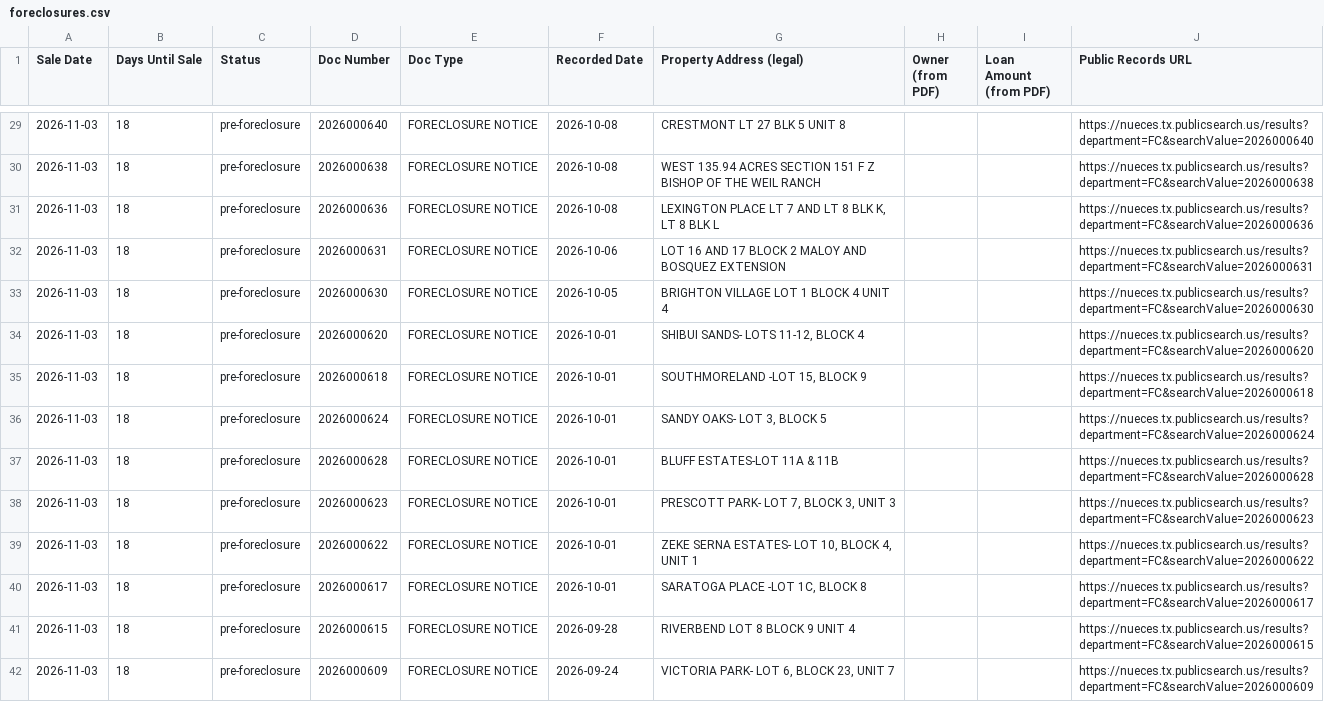
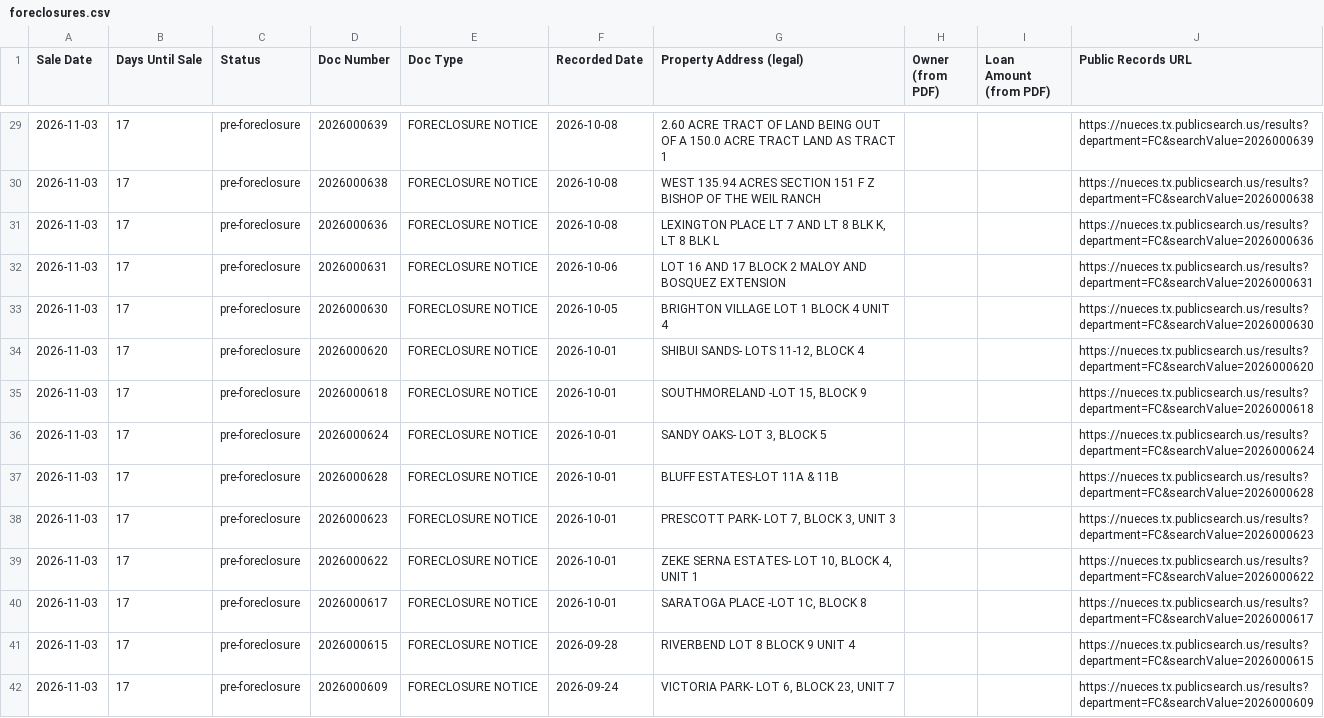
Before and after one commit to sbrios85/nueces-leads, a CSV file: data/foreclosures.csv, drawn as a sheet; only a part is shown, gaps mark what is left out; the diff covers the shown part only.

```diff
--- a/data/foreclosures.csv
+++ b/data/foreclosures.csv
@@ -29,14 +29,14 @@ Sale Date,Days Until Sale,Status,Doc Number,Doc Type,Recorded Date,Property Addr
-2026-11-03,18,pre-foreclosure,2026000640,FORECLOSURE NOTICE,2026-10-08,CRESTMONT LT 27 BLK 5 UNIT 8,,,https://nueces.tx.publicsearch.us/results?department=FC&searchValue=2026000640
-2026-11-03,18,pre-foreclosure,2026000638,FORECLOSURE NOTICE,2026-10-08,WEST 135.94 ACRES SECTION 151 F Z BISHOP OF THE WEIL RANCH,,,https://nueces.tx.publicsearch.us/results?department=FC&searchValue=2026000638
-2026-11-03,18,pre-foreclosure,2026000636,FORECLOSURE NOTICE,2026-10-08,"LEXINGTON PLACE LT 7 AND LT 8 BLK K, LT 8 BLK L",,,https://nueces.tx.publicsearch.us/results?department=FC&searchValue=2026000636
-2026-11-03,18,pre-foreclosure,2026000631,FORECLOSURE NOTICE,2026-10-06,LOT 16 AND 17 BLOCK 2 MALOY AND BOSQUEZ EXTENSION,,,https://nueces.tx.publicsearch.us/results?department=FC&searchValue=2026000631
-2026-11-03,18,pre-foreclosure,2026000630,FORECLOSURE NOTICE,2026-10-05,BRIGHTON VILLAGE  LOT 1 BLOCK 4 UNIT 4,,,https://nueces.tx.publicsearch.us/results?department=FC&searchValue=2026000630
-2026-11-03,18,pre-foreclosure,2026000620,FORECLOSURE NOTICE,2026-10-01,"SHIBUI SANDS- LOTS 11-12, BLOCK 4",,,https://nueces.tx.publicsearch.us/results?department=FC&searchValue=2026000620
-2026-11-03,18,pre-foreclosure,2026000618,FORECLOSURE NOTICE,2026-10-01,"SOUTHMORELAND -LOT 15, BLOCK 9",,,https://nueces.tx.publicsearch.us/results?department=FC&searchValue=2026000618
-2026-11-03,18,pre-foreclosure,2026000624,FORECLOSURE NOTICE,2026-10-01,"SANDY OAKS- LOT 3, BLOCK 5",,,https://nueces.tx.publicsearch.us/results?department=FC&searchValue=2026000624
-2026-11-03,18,pre-foreclosure,2026000628,FORECLOSURE NOTICE,2026-10-01,BLUFF ESTATES-LOT 11A & 11B,,,https://nueces.tx.publicsearch.us/results?department=FC&searchValue=2026000628
-2026-11-03,18,pre-foreclosure,2026000623,FORECLOSURE NOTICE,2026-10-01,"PRESCOTT PARK- LOT 7, BLOCK 3, UNIT 3",,,https://nueces.tx.publicsearch.us/results?department=FC&searchValue=2026000623
-2026-11-03,18,pre-foreclosure,2026000622,FORECLOSURE NOTICE,2026-10-01,"ZEKE SERNA ESTATES- LOT 10, BLOCK 4, UNIT 1",,,https://nueces.tx.publicsearch.us/results?department=FC&searchValue=2026000622
-2026-11-03,18,pre-foreclosure,2026000617,FORECLOSURE NOTICE,2026-10-01,"SARATOGA PLACE -LOT 1C, BLOCK 8",,,https://nueces.tx.publicsearch.us/results?department=FC&searchValue=2026000617
-2026-11-03,18,pre-foreclosure,2026000615,FORECLOSURE NOTICE,2026-09-28,RIVERBEND LOT 8 BLOCK 9 UNIT 4,,,https://nueces.tx.publicsearch.us/results?department=FC&searchValue=2026000615
-2026-11-03,18,pre-foreclosure,2026000609,FORECLOSURE NOTICE,2026-09-24,"VICTORIA PARK- LOT 6, BLOCK 23, UNIT 7",,,https://nueces.tx.publicsearch.us/results?department=FC&searchValue=2026000609
+2026-11-03,17,pre-foreclosure,2026000639,FORECLOSURE NOTICE,2026-10-08,2.60 ACRE TRACT OF LAND BEING OUT OF A 150.0 ACRE TRACT LAND AS TRACT 1,,,https://nueces.tx.publicsearch.us/results?department=FC&searchValue=2026000639
+2026-11-03,17,pre-foreclosure,2026000638,FORECLOSURE NOTICE,2026-10-08,WEST 135.94 ACRES SECTION 151 F Z BISHOP OF THE WEIL RANCH,,,https://nueces.tx.publicsearch.us/results?department=FC&searchValue=2026000638
+2026-11-03,17,pre-foreclosure,2026000636,FORECLOSURE NOTICE,2026-10-08,"LEXINGTON PLACE LT 7 AND LT 8 BLK K, LT 8 BLK L",,,https://nueces.tx.publicsearch.us/results?department=FC&searchValue=2026000636
+2026-11-03,17,pre-foreclosure,2026000631,FORECLOSURE NOTICE,2026-10-06,LOT 16 AND 17 BLOCK 2 MALOY AND BOSQUEZ EXTENSION,,,https://nueces.tx.publicsearch.us/results?department=FC&searchValue=2026000631
+2026-11-03,17,pre-foreclosure,2026000630,FORECLOSURE NOTICE,2026-10-05,BRIGHTON VILLAGE  LOT 1 BLOCK 4 UNIT 4,,,https://nueces.tx.publicsearch.us/results?department=FC&searchValue=2026000630
+2026-11-03,17,pre-foreclosure,2026000620,FORECLOSURE NOTICE,2026-10-01,"SHIBUI SANDS- LOTS 11-12, BLOCK 4",,,https://nueces.tx.publicsearch.us/results?department=FC&searchValue=2026000620
+2026-11-03,17,pre-foreclosure,2026000618,FORECLOSURE NOTICE,2026-10-01,"SOUTHMORELAND -LOT 15, BLOCK 9",,,https://nueces.tx.publicsearch.us/results?department=FC&searchValue=2026000618
+2026-11-03,17,pre-foreclosure,2026000624,FORECLOSURE NOTICE,2026-10-01,"SANDY OAKS- LOT 3, BLOCK 5",,,https://nueces.tx.publicsearch.us/results?department=FC&searchValue=2026000624
+2026-11-03,17,pre-foreclosure,2026000628,FORECLOSURE NOTICE,2026-10-01,BLUFF ESTATES-LOT 11A & 11B,,,https://nueces.tx.publicsearch.us/results?department=FC&searchValue=2026000628
+2026-11-03,17,pre-foreclosure,2026000623,FORECLOSURE NOTICE,2026-10-01,"PRESCOTT PARK- LOT 7, BLOCK 3, UNIT 3",,,https://nueces.tx.publicsearch.us/results?department=FC&searchValue=2026000623
+2026-11-03,17,pre-foreclosure,2026000622,FORECLOSURE NOTICE,2026-10-01,"ZEKE SERNA ESTATES- LOT 10, BLOCK 4, UNIT 1",,,https://nueces.tx.publicsearch.us/results?department=FC&searchValue=2026000622
+2026-11-03,17,pre-foreclosure,2026000617,FORECLOSURE NOTICE,2026-10-01,"SARATOGA PLACE -LOT 1C, BLOCK 8",,,https://nueces.tx.publicsearch.us/results?department=FC&searchValue=2026000617
+2026-11-03,17,pre-foreclosure,2026000615,FORECLOSURE NOTICE,2026-09-28,RIVERBEND LOT 8 BLOCK 9 UNIT 4,,,https://nueces.tx.publicsearch.us/results?department=FC&searchValue=2026000615
+2026-11-03,17,pre-foreclosure,2026000609,FORECLOSURE NOTICE,2026-09-24,"VICTORIA PARK- LOT 6, BLOCK 23, UNIT 7",,,https://nueces.tx.publicsearch.us/results?department=FC&searchValue=2026000609
```
Also changed, not shown: 105 edited cells elsewhere in this file, 6 other files.
